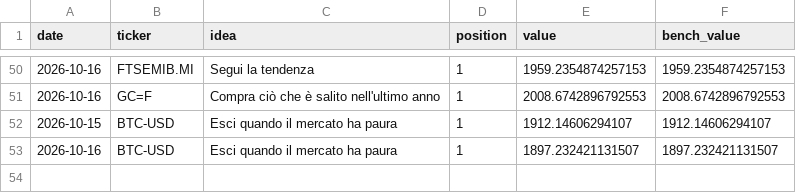
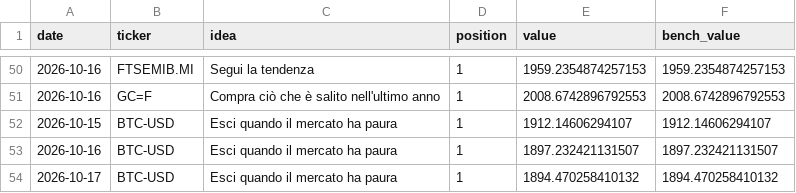
Before and after one commit to PietroPulli/quantlab, a CSV file: paper/values.csv, drawn as a sheet; only a part is shown, gaps mark what is left out.

```diff
--- a/paper/values.csv
+++ b/paper/values.csv
@@ -53 +53,2 @@ date,ticker,idea,position,value,bench_value
 2026-10-16,BTC-USD,Esci quando il mercato ha paura,1,1897.232421131507,1897.232421131507
+2026-10-17,BTC-USD,Esci quando il mercato ha paura,1,1894.470258410132,1894.470258410132
```
Also changed, not shown: market/AAPL.csv, market/BTC-USD.csv, 9 other files.
